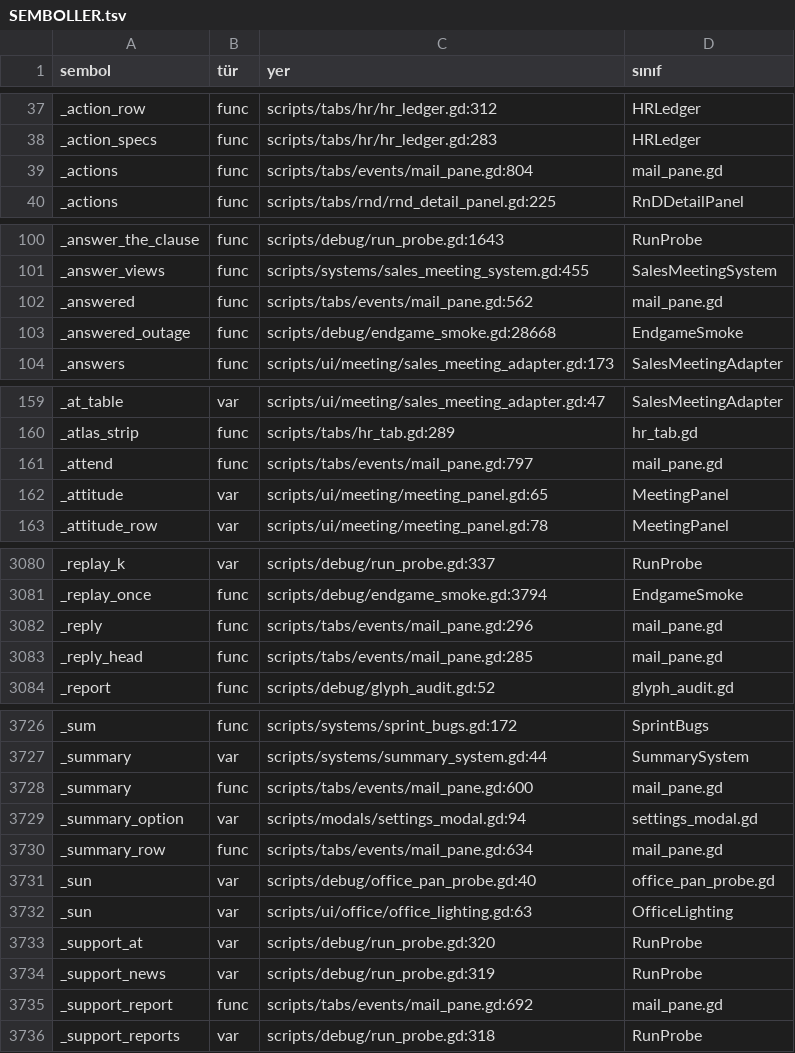
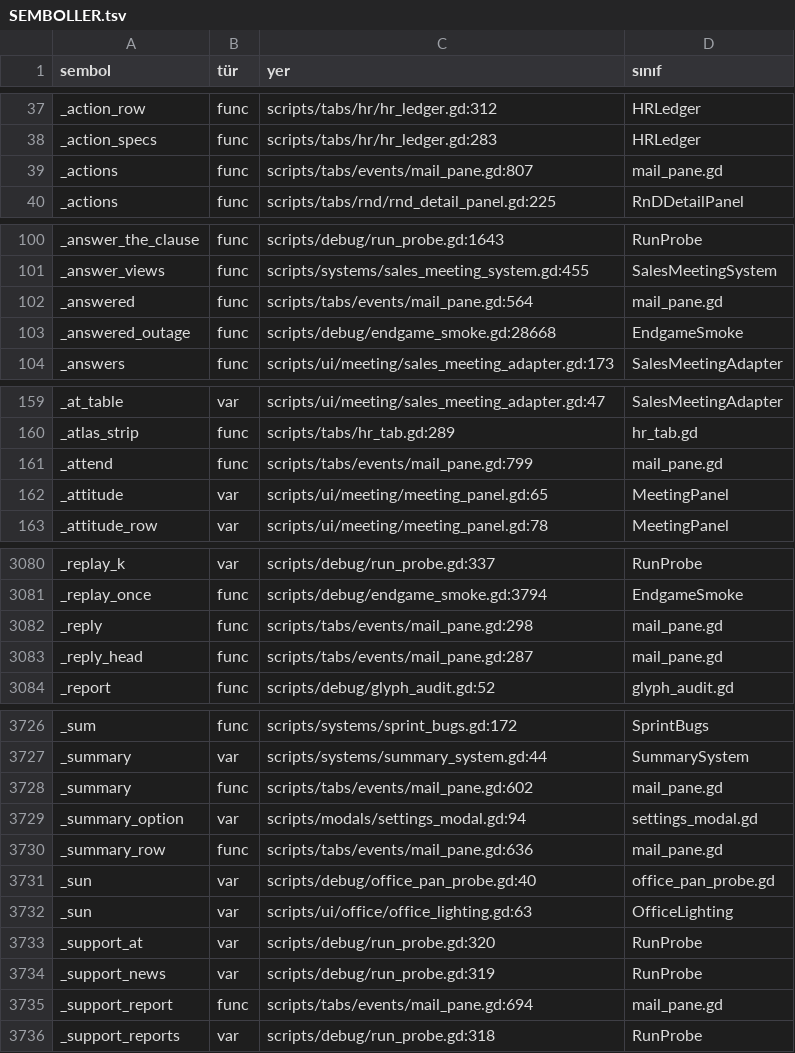
Before and after one commit to erdem1v/projectunicorn, a TSV file: project-unicorn/docs/kod_haritasi/SEMBOLLER.tsv, drawn as a sheet; only a part is shown, gaps mark what is left out; the diff covers the shown part only.

```diff
--- a/project-unicorn/docs/kod_haritasi/SEMBOLLER.tsv
+++ b/project-unicorn/docs/kod_haritasi/SEMBOLLER.tsv
@@ -38,3 +38,3 @@ _action_row	func	scripts/tabs/hr/hr_ledger.gd:312	HRLedger
 _action_specs	func	scripts/tabs/hr/hr_ledger.gd:283	HRLedger
-_actions	func	scripts/tabs/events/mail_pane.gd:804	mail_pane.gd
+_actions	func	scripts/tabs/events/mail_pane.gd:807	mail_pane.gd
 _actions	func	scripts/tabs/rnd/rnd_detail_panel.gd:225	RnDDetailPanel
@@ -101,3 +101,3 @@ _answer_the_clause	func	scripts/debug/run_probe.gd:1643	RunProbe
 _answer_views	func	scripts/systems/sales_meeting_system.gd:455	SalesMeetingSystem
-_answered	func	scripts/tabs/events/mail_pane.gd:562	mail_pane.gd
+_answered	func	scripts/tabs/events/mail_pane.gd:564	mail_pane.gd
 _answered_outage	func	scripts/debug/endgame_smoke.gd:28668	EndgameSmoke
@@ -160,3 +160,3 @@ _at_table	var	scripts/ui/meeting/sales_meeting_adapter.gd:47	SalesMeetingAdapter
 _atlas_strip	func	scripts/tabs/hr_tab.gd:289	hr_tab.gd
-_attend	func	scripts/tabs/events/mail_pane.gd:797	mail_pane.gd
+_attend	func	scripts/tabs/events/mail_pane.gd:799	mail_pane.gd
 _attitude	var	scripts/ui/meeting/meeting_panel.gd:65	MeetingPanel
@@ -3081,4 +3081,4 @@ _replay_k	var	scripts/debug/run_probe.gd:337	RunProbe
 _replay_once	func	scripts/debug/endgame_smoke.gd:3794	EndgameSmoke
-_reply	func	scripts/tabs/events/mail_pane.gd:296	mail_pane.gd
-_reply_head	func	scripts/tabs/events/mail_pane.gd:285	mail_pane.gd
+_reply	func	scripts/tabs/events/mail_pane.gd:298	mail_pane.gd
+_reply_head	func	scripts/tabs/events/mail_pane.gd:287	mail_pane.gd
 _report	func	scripts/debug/glyph_audit.gd:52	glyph_audit.gd
@@ -3727,5 +3727,5 @@ _sum	func	scripts/systems/sprint_bugs.gd:172	SprintBugs
 _summary	var	scripts/systems/summary_system.gd:44	SummarySystem
-_summary	func	scripts/tabs/events/mail_pane.gd:600	mail_pane.gd
+_summary	func	scripts/tabs/events/mail_pane.gd:602	mail_pane.gd
 _summary_option	var	scripts/modals/settings_modal.gd:94	settings_modal.gd
-_summary_row	func	scripts/tabs/events/mail_pane.gd:634	mail_pane.gd
+_summary_row	func	scripts/tabs/events/mail_pane.gd:636	mail_pane.gd
 _sun	var	scripts/debug/office_pan_probe.gd:40	office_pan_probe.gd
@@ -3734,3 +3734,3 @@ _support_at	var	scripts/debug/run_probe.gd:320	RunProbe
 _support_news	var	scripts/debug/run_probe.gd:319	RunProbe
-_support_report	func	scripts/tabs/events/mail_pane.gd:692	mail_pane.gd
+_support_report	func	scripts/tabs/events/mail_pane.gd:694	mail_pane.gd
 _support_reports	var	scripts/debug/run_probe.gd:318	RunProbe
```
Also changed, not shown: 32 edited cells elsewhere in this file, 3 other files.
